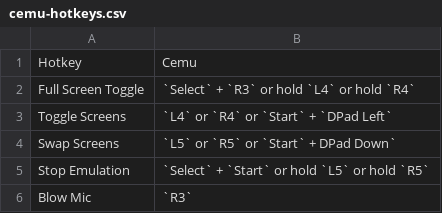
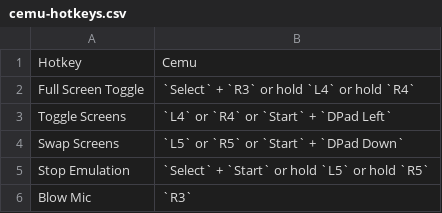
Before and after one commit to EmuDeck/emudeck.github.io, a CSV file: docs/tables/cemu-hotkeys.csv, drawn as a sheet.

Commit message:
[Hotkeys] Fix cemu tick

```diff
--- a/docs/tables/cemu-hotkeys.csv
+++ b/docs/tables/cemu-hotkeys.csv
@@ -3,3 +3,3 @@ Full Screen Toggle,`Select` + `R3` or hold `L4` or hold `R4`
 Toggle Screens,`L4` or `R4` or `Start` + `DPad Left`
-Swap Screens,`L5` or `R5` or `Start` + DPad Down`
+Swap Screens,`L5` or `R5` or `Start` + `DPad Down`
 Stop Emulation,`Select` + `Start` or hold `L5` or hold `R5`
```
